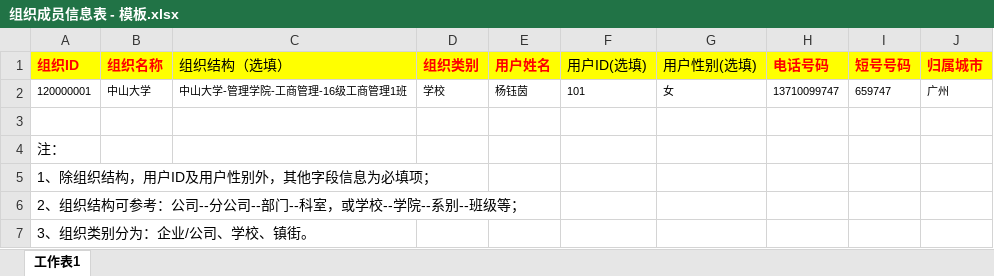
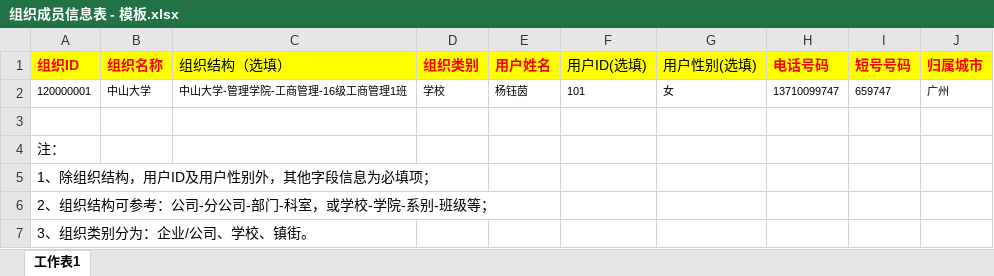
Before and after one commit to JuphoonWeb/miyou-html, an Excel workbook: miyouStudentInfo/static/download/组织成员信息表 - 模板.xlsx, sheet 工作表1, drawn as a sheet; values as stored, in another font and other column widths than the file's, no borders; the diff names each change by its address in the sheet, - before the commit and + after, or states it on an @@ line.

Commit message:
change: 再改一下【组织成员信息表模板】0.0

```diff
--- a/miyouStudentInfo/static/download/组织成员信息表 - 模板.xlsx (sheet 工作表1)
+++ b/miyouStudentInfo/static/download/组织成员信息表 - 模板.xlsx (sheet 工作表1)
-A6 (组织ID): 2、组织结构可参考：公司--分公司--部门--科室，或学校--学院--系别--班级等；
+A6 (组织ID): 2、组织结构可参考：公司-分公司-部门-科室，或学校-学院-系别-班级等；
```
